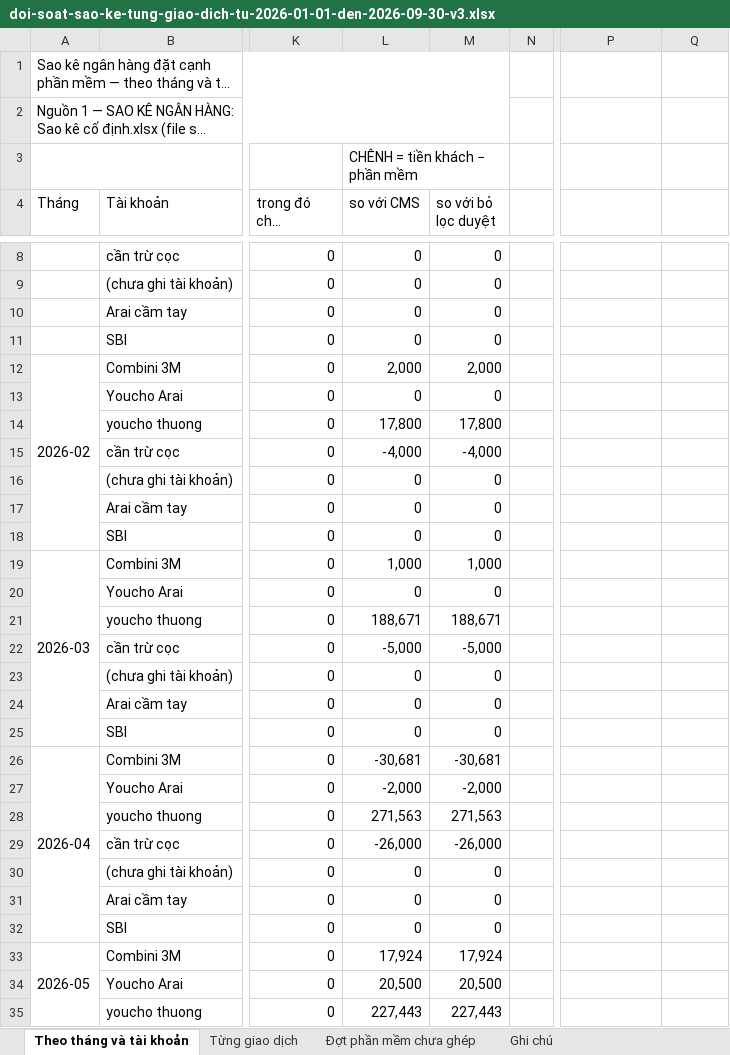
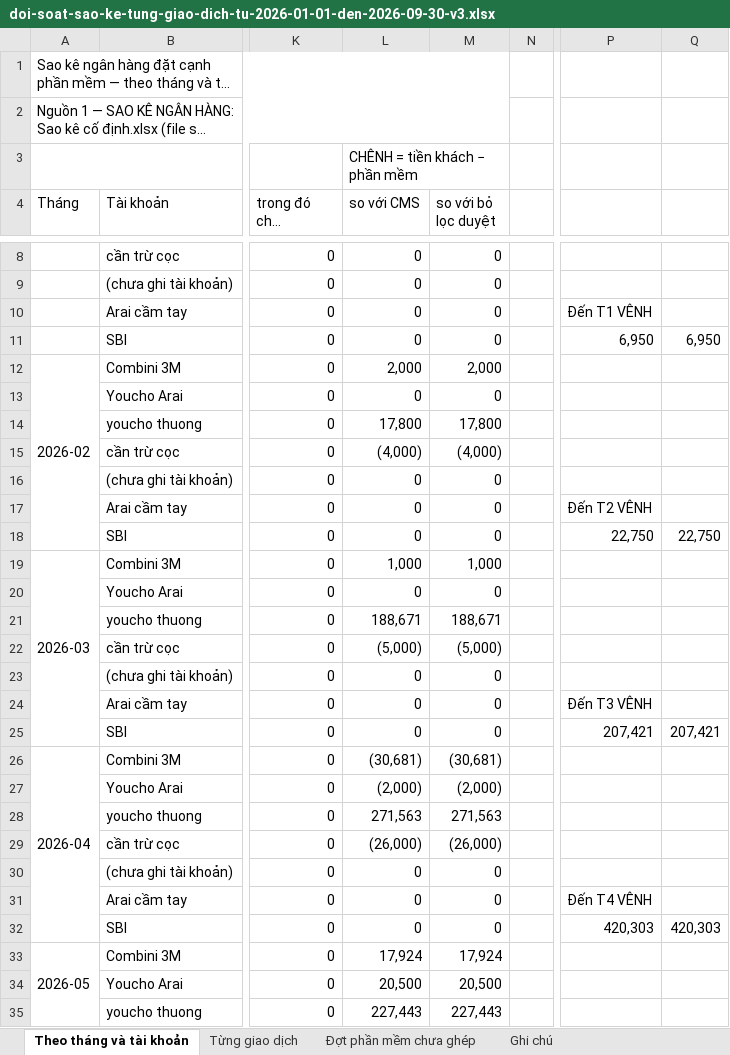
Before and after one commit to traidot/3m-operations, an Excel workbook: data/doi-soat-sao-ke-tung-giao-dich-tu-2026-01-01-den-2026-09-30-v3.xlsx, sheet Theo tháng và tài khoản, drawn as a sheet; only a part is shown, gaps mark what is left out; long unchanged cells end in …; values as stored, in another font and other column widths than the file's, no cell formats; conditional formats not drawn; the diff covers the shown part only; the diff names each change by its address in the sheet, - before the commit and + after, or states it on an @@ line.

```diff
--- a/data/doi-soat-sao-ke-tung-giao-dich-tu-2026-01-01-den-2026-09-30-v3.xlsx (sheet Theo tháng và tài khoản)
+++ b/data/doi-soat-sao-ke-tung-giao-dich-tu-2026-01-01-den-2026-09-30-v3.xlsx (sheet Theo tháng và tài khoản)
-P10: (empty)
+P10: Đến T1 VÊNH
-P11: (empty)
+P11: 6,950
-Q11: (empty)
+Q11: 6,950
-L15 (so với CMS): -4,000
+L15 (so với CMS): (4,000)
-M15 (so với bỏ lọc duyệt): -4,000
+M15 (so với bỏ lọc duyệt): (4,000)
-P17: (empty)
+P17: Đến T2 VÊNH
-P18: (empty)
+P18: 22,750
-Q18: (empty)
+Q18: 22,750
-L22 (so với CMS): -5,000
+L22 (so với CMS): (5,000)
-M22 (so với bỏ lọc duyệt): -5,000
+M22 (so với bỏ lọc duyệt): (5,000)
-P24: (empty)
+P24: Đến T3 VÊNH
-P25: (empty)
+P25: 207,421
-Q25: (empty)
+Q25: 207,421
-L26 (so với CMS): -30,681
+L26 (so với CMS): (30,681)
-M26 (so với bỏ lọc duyệt): -30,681
+M26 (so với bỏ lọc duyệt): (30,681)
-L27 (so với CMS): -2,000
+L27 (so với CMS): (2,000)
-M27 (so với bỏ lọc duyệt): -2,000
+M27 (so với bỏ lọc duyệt): (2,000)
-L29 (so với CMS): -26,000
+L29 (so với CMS): (26,000)
-M29 (so với bỏ lọc duyệt): -26,000
+M29 (so với bỏ lọc duyệt): (26,000)
-P31: (empty)
+P31: Đến T4 VÊNH
-P32: (empty)
+P32: 420,303
-Q32: (empty)
+Q32: 420,303
```
Also changed, not shown: 4 added rows and 33 edited cells elsewhere in this sheet, cell formats, 5 other files.
